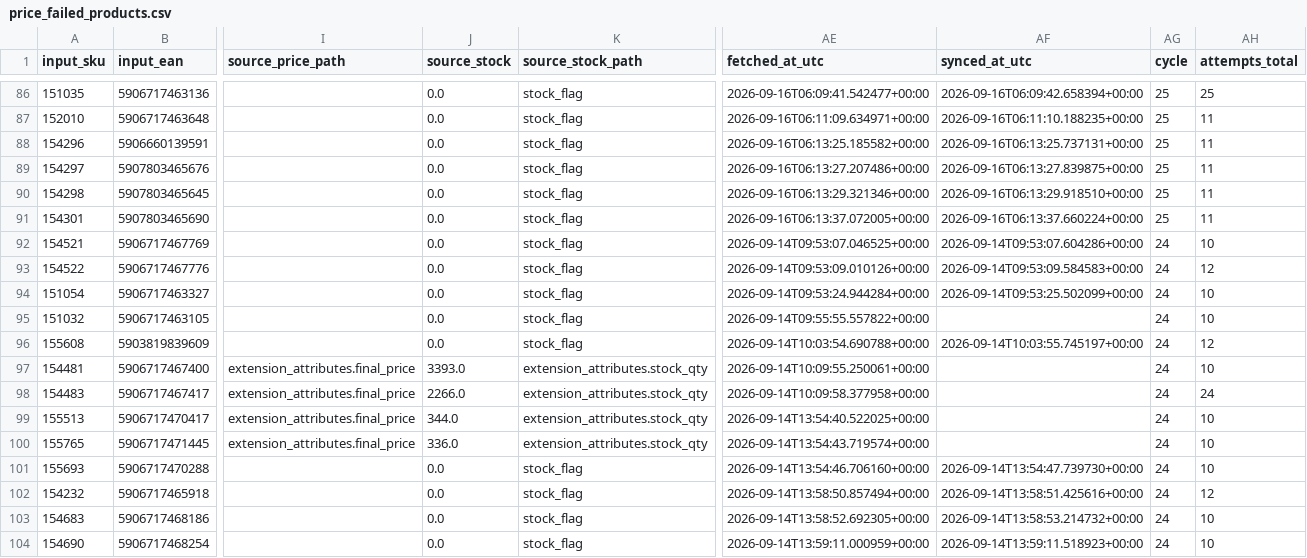
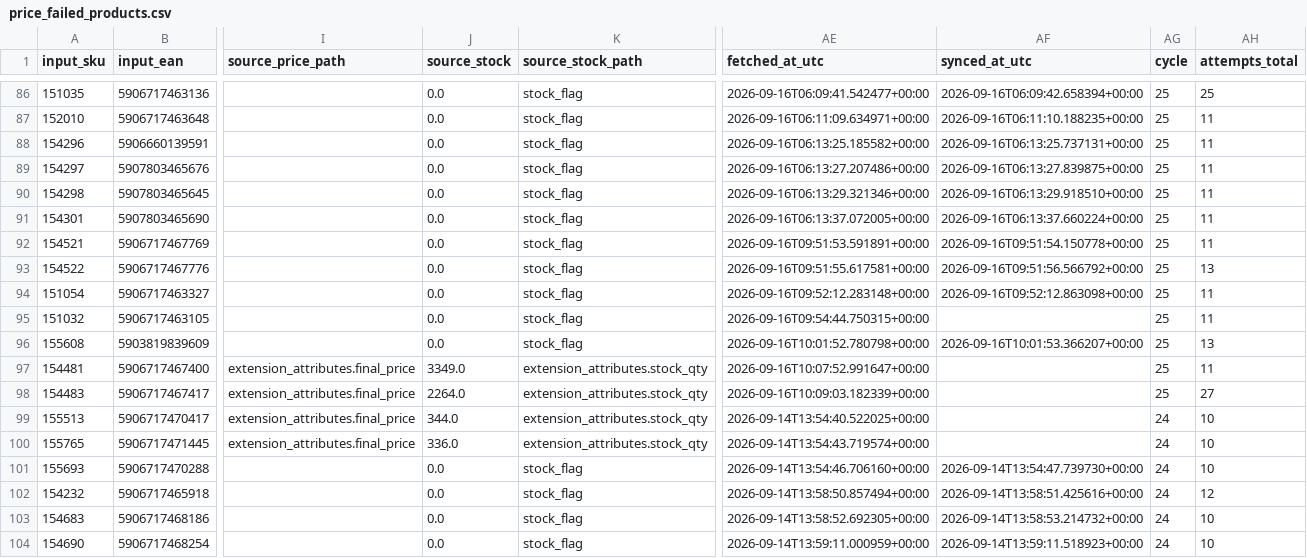
Before and after one commit to globalfriseur/GlobalStokFiyat, a CSV file: output/price_failed_products.csv, drawn as a sheet; only a part is shown, gaps mark what is left out; the diff names each change by its address in the sheet, - before the commit and + after, or states it on an @@ line.

```diff
--- a/output/price_failed_products.csv
+++ b/output/price_failed_products.csv
-AE92 (fetched_at_utc): 2026-09-14T09:53:07.046525+00:00
+AE92 (fetched_at_utc): 2026-09-16T09:51:53.591891+00:00
-AF92 (synced_at_utc): 2026-09-14T09:53:07.604286+00:00
+AF92 (synced_at_utc): 2026-09-16T09:51:54.150778+00:00
-AG92:AG98 (cycle): 24
+AG92:AG98 (cycle): 25
-AH92 (attempts_total): 10
+AH92 (attempts_total): 11
-AE93 (fetched_at_utc): 2026-09-14T09:53:09.010126+00:00
+AE93 (fetched_at_utc): 2026-09-16T09:51:55.617581+00:00
-AF93 (synced_at_utc): 2026-09-14T09:53:09.584583+00:00
+AF93 (synced_at_utc): 2026-09-16T09:51:56.566792+00:00
-AH93 (attempts_total): 12
+AH93 (attempts_total): 13
-AE94 (fetched_at_utc): 2026-09-14T09:53:24.944284+00:00
+AE94 (fetched_at_utc): 2026-09-16T09:52:12.283148+00:00
-AF94 (synced_at_utc): 2026-09-14T09:53:25.502099+00:00
+AF94 (synced_at_utc): 2026-09-16T09:52:12.863098+00:00
-AH94:AH95 (attempts_total): 10
+AH94:AH95 (attempts_total): 11
-AE95 (fetched_at_utc): 2026-09-14T09:55:55.557822+00:00
+AE95 (fetched_at_utc): 2026-09-16T09:54:44.750315+00:00
-AE96 (fetched_at_utc): 2026-09-14T10:03:54.690788+00:00
+AE96 (fetched_at_utc): 2026-09-16T10:01:52.780798+00:00
-AF96 (synced_at_utc): 2026-09-14T10:03:55.745197+00:00
+AF96 (synced_at_utc): 2026-09-16T10:01:53.366207+00:00
-AH96 (attempts_total): 12
+AH96 (attempts_total): 13
-J97 (source_stock): 3393.0
+J97 (source_stock): 3349.0
-AE97 (fetched_at_utc): 2026-09-14T10:09:55.250061+00:00
+AE97 (fetched_at_utc): 2026-09-16T10:07:52.991647+00:00
-AH97 (attempts_total): 10
+AH97 (attempts_total): 11
-J98 (source_stock): 2266.0
+J98 (source_stock): 2264.0
-AE98 (fetched_at_utc): 2026-09-14T10:09:58.377958+00:00
+AE98 (fetched_at_utc): 2026-09-16T10:09:03.182339+00:00
-AH98 (attempts_total): 24
+AH98 (attempts_total): 27
```
Also changed, not shown: 3 other files.
